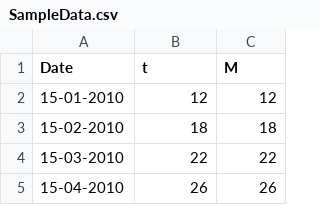
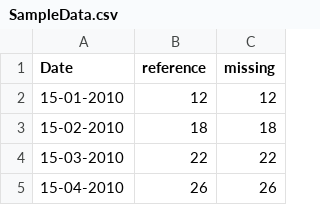
Before and after one commit to drnesr/WaterConsumption, a CSV file: SampleData.csv, drawn as a sheet; only a part is shown.

Commit message:
Change the field names to be logical
Changed the field names from `t`  to `reference`, and from `M` to `missing`

```diff
--- a/SampleData.csv
+++ b/SampleData.csv
@@ -1,2 +1,2 @@
-Date,t,M
+Date,reference,missing
 15-01-2010,12,12
```
